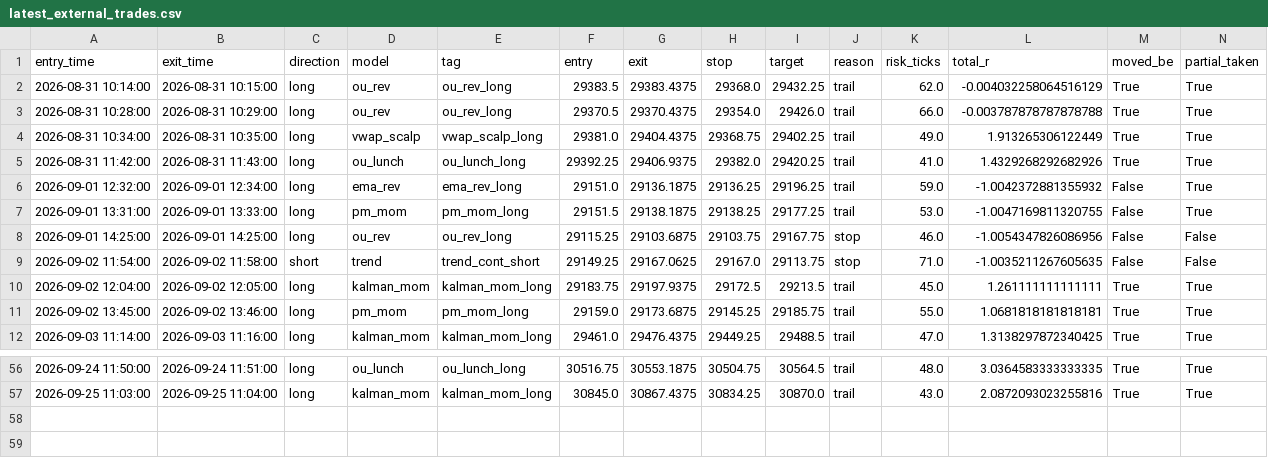
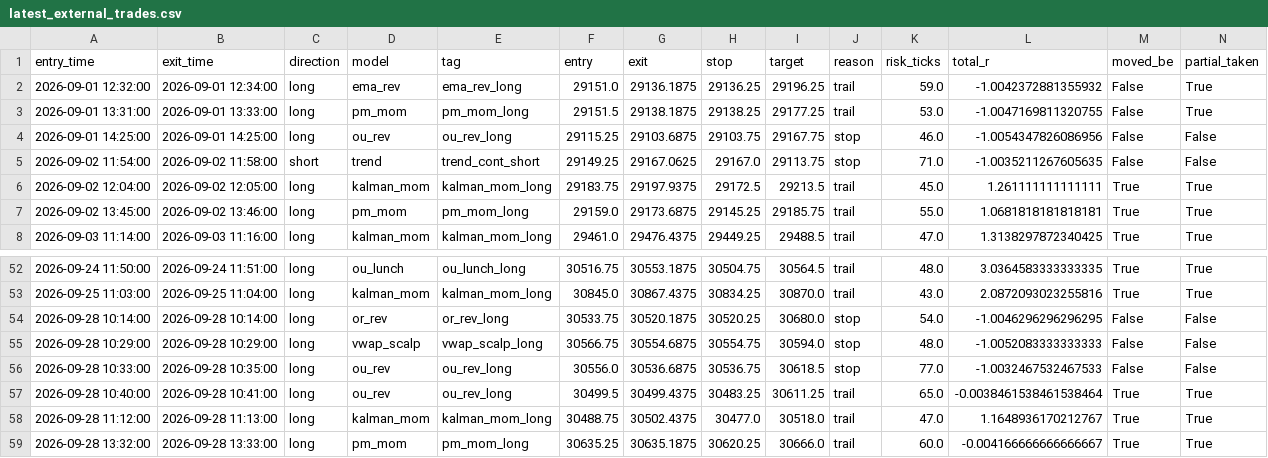
Before and after one commit to iagency971/twilio-voice-gateway, a CSV file: mnq-forward-shadow/results/latest_external_trades.csv, drawn as a sheet; only a part is shown, gaps mark what is left out; removed rows and columns are numbered as before the commit, all else as after; the diff names each change by its address in the sheet, - before the commit and + after, or states it on an @@ line.

```diff
--- a/mnq-forward-shadow/results/latest_external_trades.csv
+++ b/mnq-forward-shadow/results/latest_external_trades.csv
-row 2: 2026-08-31 10:14:00 | 2026-08-31 10:15:00 | long | ou_rev | ou_rev_long | 29383.5 | 29383.4375 | 29368.0 | 29432.25 | trail | 62.0 | -0.004032258064516129 | True | True
-row 3: 2026-08-31 10:28:00 | 2026-08-31 10:29:00 | long | ou_rev | ou_rev_long | 29370.5 | 29370.4375 | 29354.0 | 29426.0 | trail | 66.0 | -0.003787878787878788 | True | True
-row 4: 2026-08-31 10:34:00 | 2026-08-31 10:35:00 | long | vwap_scalp | vwap_scalp_long | 29381.0 | 29404.4375 | 29368.75 | 29402.25 | trail | 49.0 | 1.913265306122449 | True | True
-row 5: 2026-08-31 11:42:00 | 2026-08-31 11:43:00 | long | ou_lunch | ou_lunch_long | 29392.25 | 29406.9375 | 29382.0 | 29420.25 | trail | 41.0 | 1.4329268292682926 | True | True
+row 54: 2026-09-28 10:14:00 | 2026-09-28 10:14:00 | long | or_rev | or_rev_long | 30533.75 | 30520.1875 | 30520.25 | 30680.0 | stop | 54.0 | -1.0046296296296295 | False | False
+row 55: 2026-09-28 10:29:00 | 2026-09-28 10:29:00 | long | vwap_scalp | vwap_scalp_long | 30566.75 | 30554.6875 | 30554.75 | 30594.0 | stop | 48.0 | -1.0052083333333333 | False | False
+row 56: 2026-09-28 10:33:00 | 2026-09-28 10:35:00 | long | ou_rev | ou_rev_long | 30556.0 | 30536.6875 | 30536.75 | 30618.5 | stop | 77.0 | -1.0032467532467533 | False | False
+row 57: 2026-09-28 10:40:00 | 2026-09-28 10:41:00 | long | ou_rev | ou_rev_long | 30499.5 | 30499.4375 | 30483.25 | 30611.25 | trail | 65.0 | -0.0038461538461538464 | True | True
+row 58: 2026-09-28 11:12:00 | 2026-09-28 11:13:00 | long | kalman_mom | kalman_mom_long | 30488.75 | 30502.4375 | 30477.0 | 30518.0 | trail | 47.0 | 1.1648936170212767 | True | True
+row 59: 2026-09-28 13:32:00 | 2026-09-28 13:33:00 | long | pm_mom | pm_mom_long | 30635.25 | 30635.1875 | 30620.25 | 30666.0 | trail | 60.0 | -0.004166666666666667 | True | True
```
Also changed, not shown: mnq-forward-shadow/results/ledger.csv, 3 other files.
